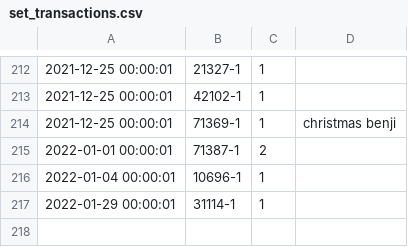
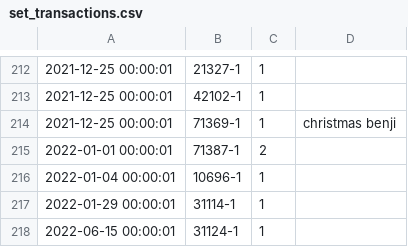
Before and after one commit to jncraton/bricki, a CSV file: data/set_transactions.csv, drawn as a sheet; only a part is shown, gaps mark what is left out; the diff names each change by its address in the sheet, - before the commit and + after, or states it on an @@ line.

Commit message:
Add set

```diff
--- a/data/set_transactions.csv
+++ b/data/set_transactions.csv
+row 218: 2022-06-15 00:00:01 | 31124-1 | 1
```
